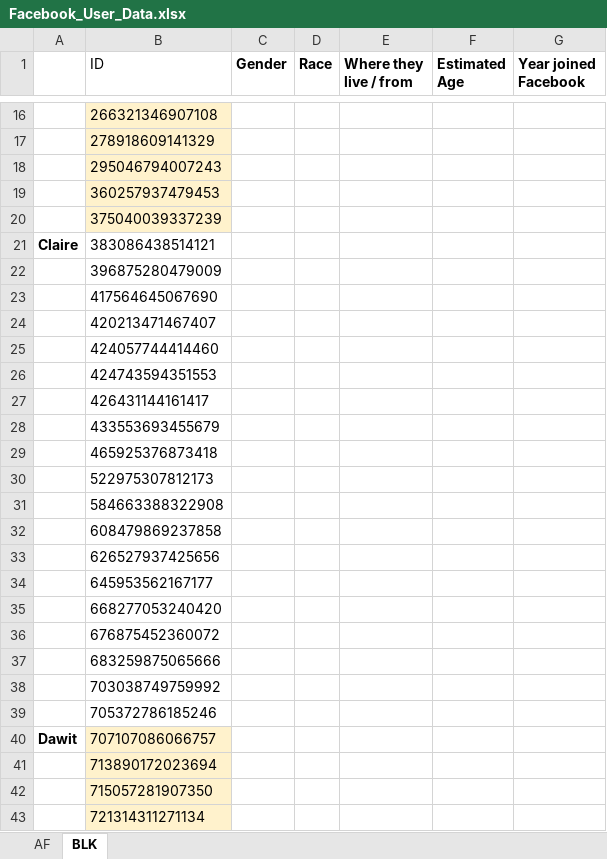
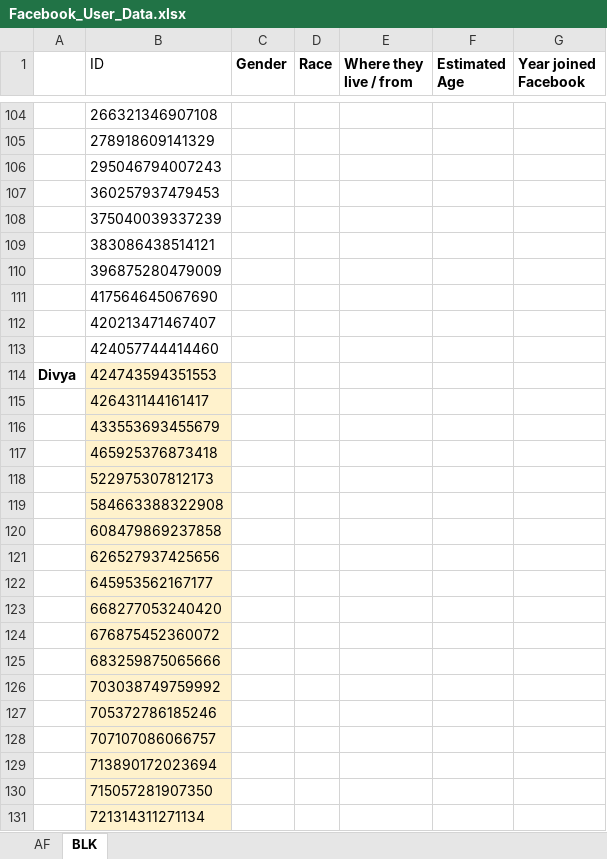
Before and after one commit to william-t/blk_dashboard, an Excel workbook: Facebook_User_Data.xlsx, sheet BLK, drawn as a sheet; only a part is shown, gaps mark what is left out; values as stored, in another font and other column widths than the file's, no borders; charts and pictures not drawn; addresses are those after the commit; the diff covers the shown part only; the diff names each change by its address in the sheet, - before the commit and + after, or states it on an @@ line.

```diff
--- a/Facebook_User_Data.xlsx (sheet BLK)
+++ b/Facebook_User_Data.xlsx (sheet BLK)
-B104:B108 fill: #FFF2CC
+B104:B108 fill: none
-A109: Claire
+A109: (empty)
-A114: (empty)
+A114: Divya
-B114:B127 fill: none
+B114:B127 fill: #FFF2CC
-A128: Dawit
+A128: (empty)
```
Also changed, not shown: 86 added rows, 85 removed rows, 3 moved rows, 7 edited cells and cell formats elsewhere in this sheet, sheet AF.
